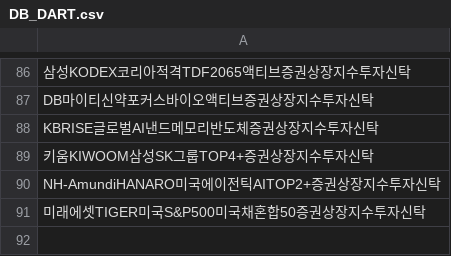
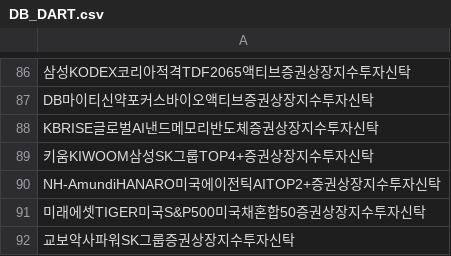
Before and after one commit to sungin-etf/NewETFKR, a CSV file: DB_DART.csv, drawn as a sheet; only a part is shown, gaps mark what is left out.

```diff
--- a/DB_DART.csv
+++ b/DB_DART.csv
@@ -91 +91,2 @@ NH-AmundiHANARO미국에이전틱AITOP2+증권상장지수투자신탁
 미래에셋TIGER미국S&P500미국채혼합50증권상장지수투자신탁
+교보악사파워SK그룹증권상장지수투자신탁
```
